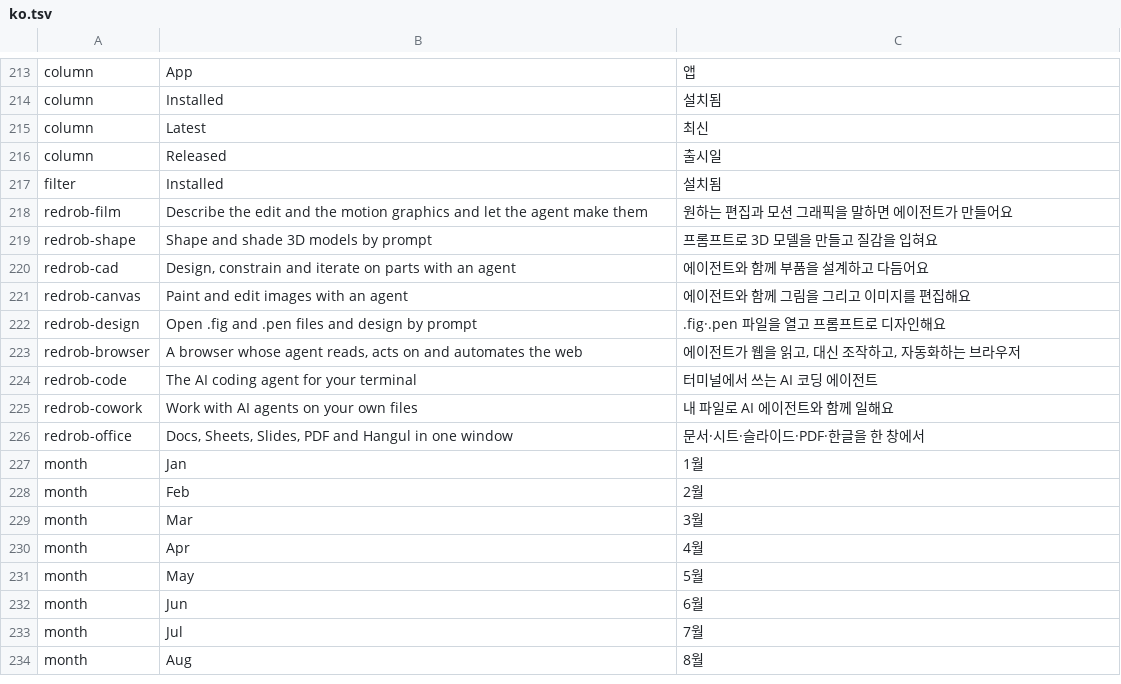
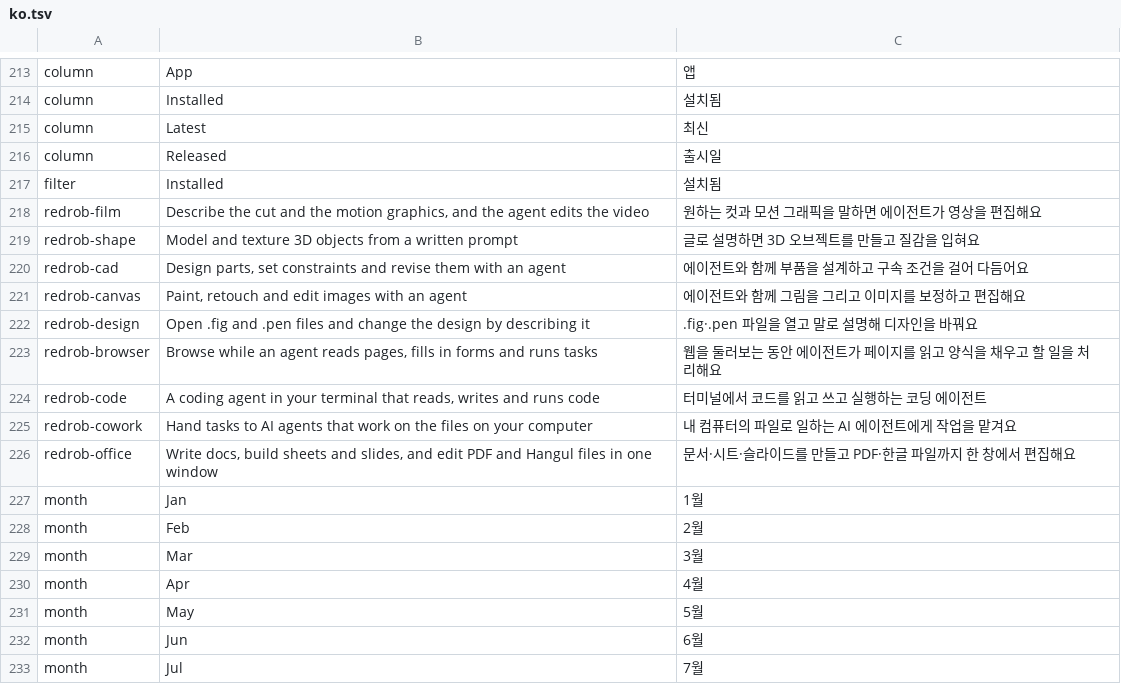
Before and after one commit to redrob-labs/redrob-launcher, a TSV file: crates/ui-egui/src/i18n/ko.tsv, drawn as a sheet; only a part is shown, gaps mark what is left out; the shorter side is filled out with more unchanged rows.

Commit message:
copy: clearer app descriptions, English and Korean
What: the nine short descriptions shown in full on the app tiles are
rewritten to say plainly what each app does for you (brand voice: plain
words, one fact, no "AI-powered" or "seamless", no em dashes). Korean rows
are written natively, not translated word for word.

  Film    Describe the cut and the motion graphics, and the agent edits the video
  Shape   Model and texture 3D objects from a written prompt
  CAD     Design parts, set constraints and revise them with an agent
  Canvas  Paint, retouch and edit images with an agent
  Design  Open .fig and .pen files and change the design by describing it
  Browser Browse while an agent reads pages, fills in forms and runs tasks
  Code    A coding agent in your terminal that reads, writes and runs code
  Cowork  Hand tasks to AI agents that work on the files on your computer
  Office  Write docs, build sheets and slides, and edit PDF and Hangul files in one window

Where: the tagline strings in crates/core/src/catalog.rs (data only, no
logic changed; the single source the UI translates from, per the agreed
calibration answer) and the matching id-keyed rows in
crates/ui-egui/src/i18n/ko.tsv. tests/korean.rs looked up the old Canvas
row by its Korean text and now uses the new one.

Verified: cargo fmt --check (0); cargo test -p redrob-launcher-ui-egui
(59 passed, 0 failed; the i18n catalog test still finds a ko row for every
tagline); cargo test -p redrob-launcher-core (50 passed, 1 ignored, as on
develop); cargo clippy (ui-egui + core, all targets, -D warnings) exit 0;
em/en-dash count in both files 0 (Python check).

```diff
--- a/crates/ui-egui/src/i18n/ko.tsv
+++ b/crates/ui-egui/src/i18n/ko.tsv
@@ -217,11 +217,11 @@ column	Released	출시일
 filter	Installed	설치됨
-redrob-film	Describe the edit and the motion graphics and let the agent make them	원하는 편집과 모션 그래픽을 말하면 에이전트가 만들어요
-redrob-shape	Shape and shade 3D models by prompt	프롬프트로 3D 모델을 만들고 질감을 입혀요
-redrob-cad	Design, constrain and iterate on parts with an agent	에이전트와 함께 부품을 설계하고 다듬어요
-redrob-canvas	Paint and edit images with an agent	에이전트와 함께 그림을 그리고 이미지를 편집해요
-redrob-design	Open .fig and .pen files and design by prompt	.fig·.pen 파일을 열고 프롬프트로 디자인해요
-redrob-browser	A browser whose agent reads, acts on and automates the web	에이전트가 웹을 읽고, 대신 조작하고, 자동화하는 브라우저
-redrob-code	The AI coding agent for your terminal	터미널에서 쓰는 AI 코딩 에이전트
-redrob-cowork	Work with AI agents on your own files	내 파일로 AI 에이전트와 함께 일해요
-redrob-office	Docs, Sheets, Slides, PDF and Hangul in one window	문서·시트·슬라이드·PDF·한글을 한 창에서
+redrob-film	Describe the cut and the motion graphics, and the agent edits the video	원하는 컷과 모션 그래픽을 말하면 에이전트가 영상을 편집해요
+redrob-shape	Model and texture 3D objects from a written prompt	글로 설명하면 3D 오브젝트를 만들고 질감을 입혀요
+redrob-cad	Design parts, set constraints and revise them with an agent	에이전트와 함께 부품을 설계하고 구속 조건을 걸어 다듬어요
+redrob-canvas	Paint, retouch and edit images with an agent	에이전트와 함께 그림을 그리고 이미지를 보정하고 편집해요
+redrob-design	Open .fig and .pen files and change the design by describing it	.fig·.pen 파일을 열고 말로 설명해 디자인을 바꿔요
+redrob-browser	Browse while an agent reads pages, fills in forms and runs tasks	웹을 둘러보는 동안 에이전트가 페이지를 읽고 양식을 채우고 할 일을 처리해요
+redrob-code	A coding agent in your terminal that reads, writes and runs code	터미널에서 코드를 읽고 쓰고 실행하는 코딩 에이전트
+redrob-cowork	Hand tasks to AI agents that work on the files on your computer	내 컴퓨터의 파일로 일하는 AI 에이전트에게 작업을 맡겨요
+redrob-office	Write docs, build sheets and slides, and edit PDF and Hangul files in one window	문서·시트·슬라이드를 만들고 PDF·한글 파일까지 한 창에서 편집해요
 month	Jan	1월
```
Also changed, not shown: 2 other files.
